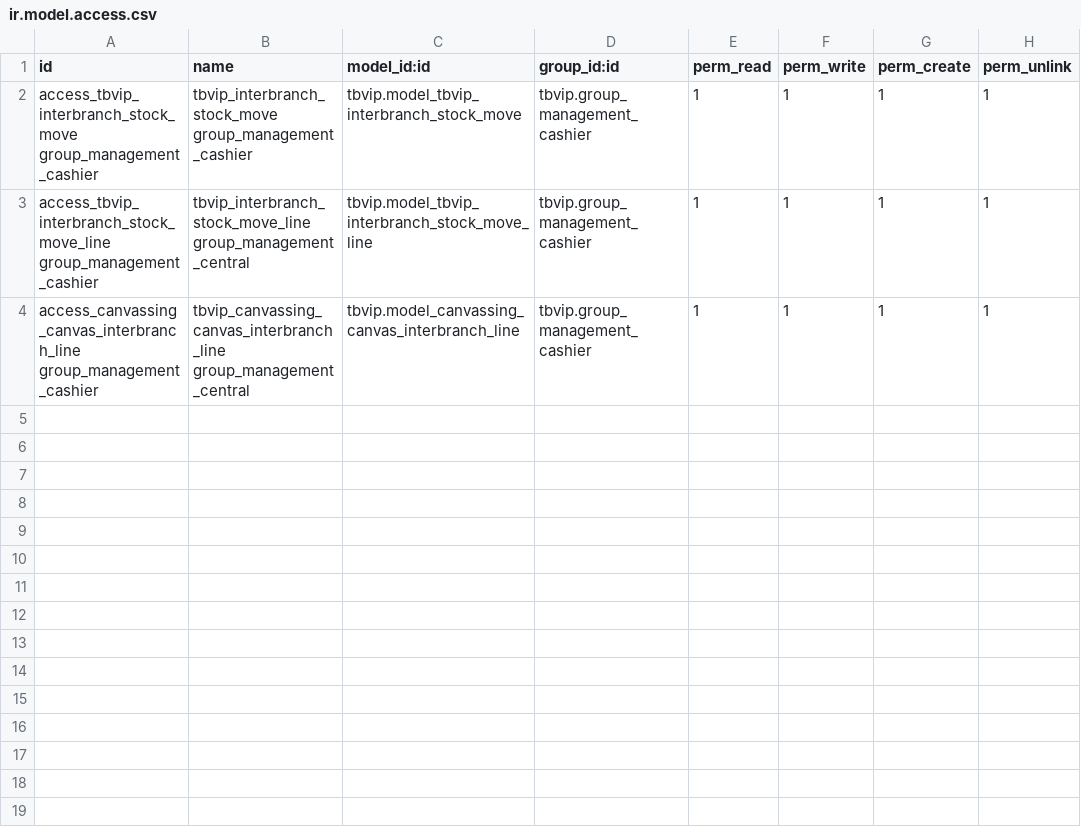
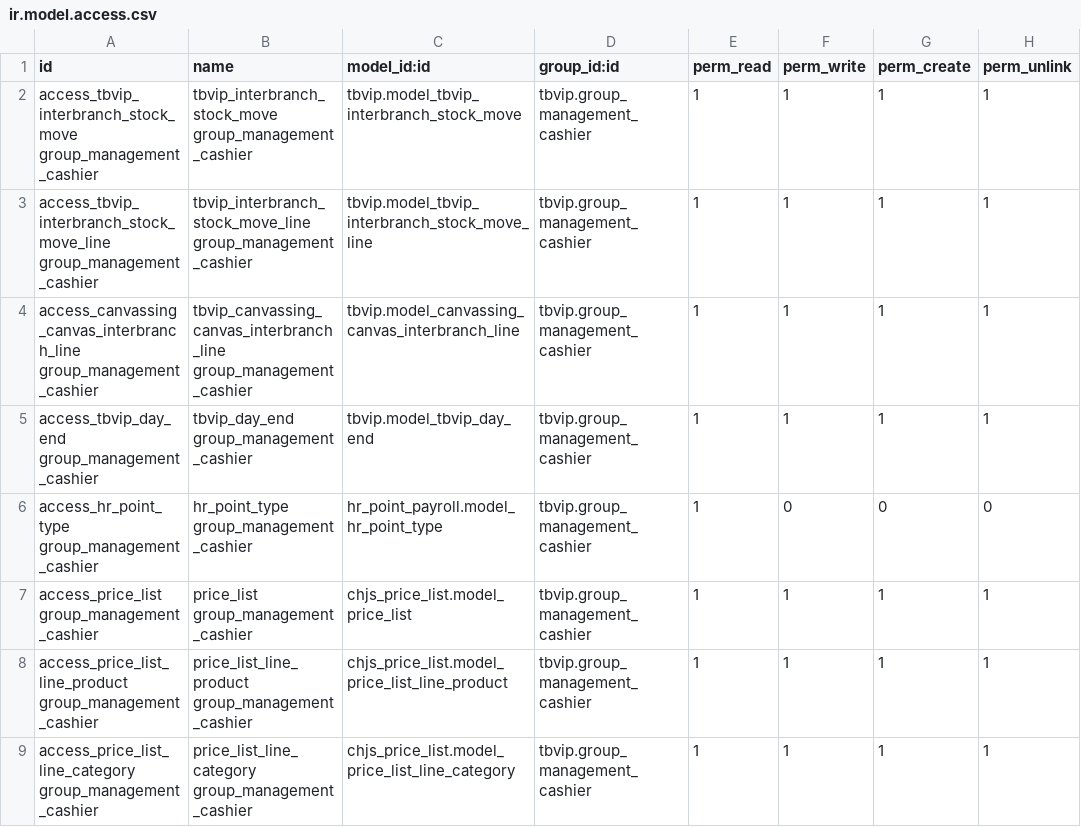
Before and after one commit to fxteguhab/tbvip, a CSV file: security/ir.model.access.csv, drawn as a sheet.

Commit message:
Add access for cashier

```diff
--- a/security/ir.model.access.csv
+++ b/security/ir.model.access.csv
@@ -2,3 +2,8 @@ id,name,model_id:id,group_id:id,perm_read,perm_write,perm_create,perm_unlink
 access_tbvip_interbranch_stock_move group_management_cashier,tbvip_interbranch_stock_move group_management_cashier,tbvip.model_tbvip_interbranch_stock_move,tbvip.group_management_cashier,1,1,1,1
-access_tbvip_interbranch_stock_move_line group_management_cashier,tbvip_interbranch_stock_move_line group_management_central,tbvip.model_tbvip_interbranch_stock_move_line,tbvip.group_management_cashier,1,1,1,1
-access_canvassing_canvas_interbranch_line group_management_cashier,tbvip_canvassing_canvas_interbranch_line group_management_central,tbvip.model_canvassing_canvas_interbranch_line,tbvip.group_management_cashier,1,1,1,1
+access_tbvip_interbranch_stock_move_line group_management_cashier,tbvip_interbranch_stock_move_line group_management_cashier,tbvip.model_tbvip_interbranch_stock_move_line,tbvip.group_management_cashier,1,1,1,1
+access_canvassing_canvas_interbranch_line group_management_cashier,tbvip_canvassing_canvas_interbranch_line group_management_cashier,tbvip.model_canvassing_canvas_interbranch_line,tbvip.group_management_cashier,1,1,1,1
+access_tbvip_day_end group_management_cashier,tbvip_day_end group_management_cashier,tbvip.model_tbvip_day_end,tbvip.group_management_cashier,1,1,1,1
+access_hr_point_type group_management_cashier,hr_point_type group_management_cashier,hr_point_payroll.model_hr_point_type,tbvip.group_management_cashier,1,0,0,0
+access_price_list group_management_cashier,price_list group_management_cashier,chjs_price_list.model_price_list,tbvip.group_management_cashier,1,1,1,1
+access_price_list_line_product group_management_cashier,price_list_line_product group_management_cashier,chjs_price_list.model_price_list_line_product,tbvip.group_management_cashier,1,1,1,1
+access_price_list_line_category group_management_cashier,price_list_line_category group_management_cashier,chjs_price_list.model_price_list_line_category,tbvip.group_management_cashier,1,1,1,1
```
